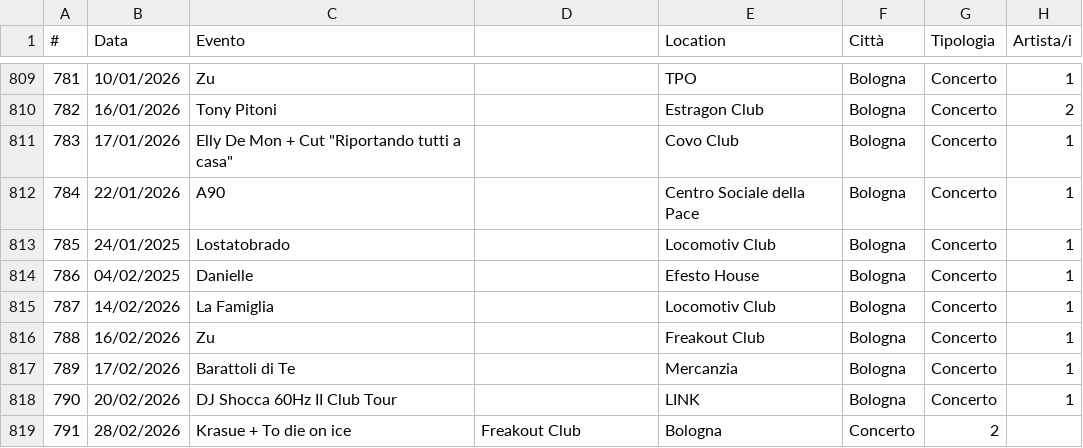
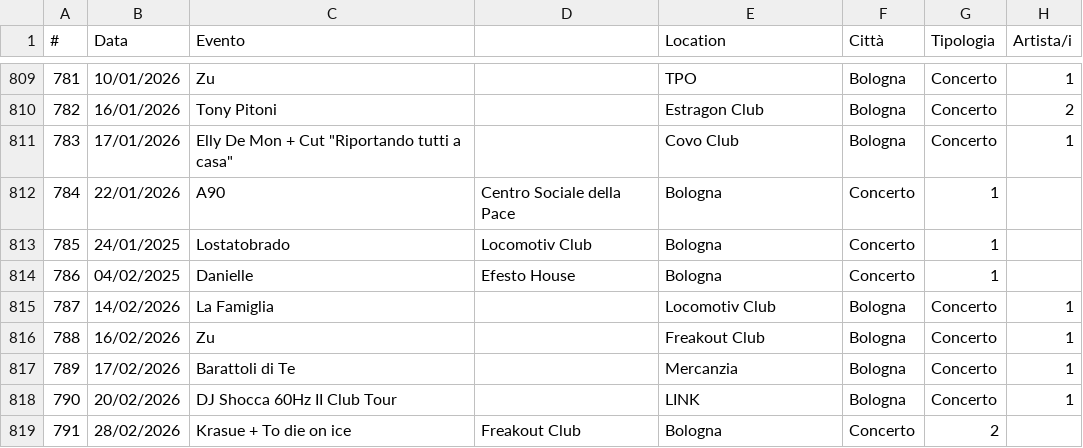
Before and after one commit to fabioviggiano/musica, a CSV file: concerti/storico-database/Concerti.csv, drawn as a sheet; only a part is shown, gaps mark what is left out; the diff names each change by its address in the sheet, - before the commit and + after, or states it on an @@ line.

```diff
--- a/concerti/storico-database/Concerti.csv
+++ b/concerti/storico-database/Concerti.csv
-D812: (empty)
+D812: Centro Sociale della Pace
-E812 (Location): Centro Sociale della Pace
+E812 (Location): Bologna
-F812:F814 (Città): Bologna
+F812:F814 (Città): Concerto
-G812:G814 (Tipologia): Concerto
+G812:G814 (Tipologia): 1
-H812:H814 (Artista/i): 1
+H812:H814 (Artista/i): (empty)
-D813: (empty)
+D813: Locomotiv Club
-E813 (Location): Locomotiv Club
+E813 (Location): Bologna
-D814: (empty)
+D814: Efesto House
-E814 (Location): Efesto House
+E814 (Location): Bologna
```
